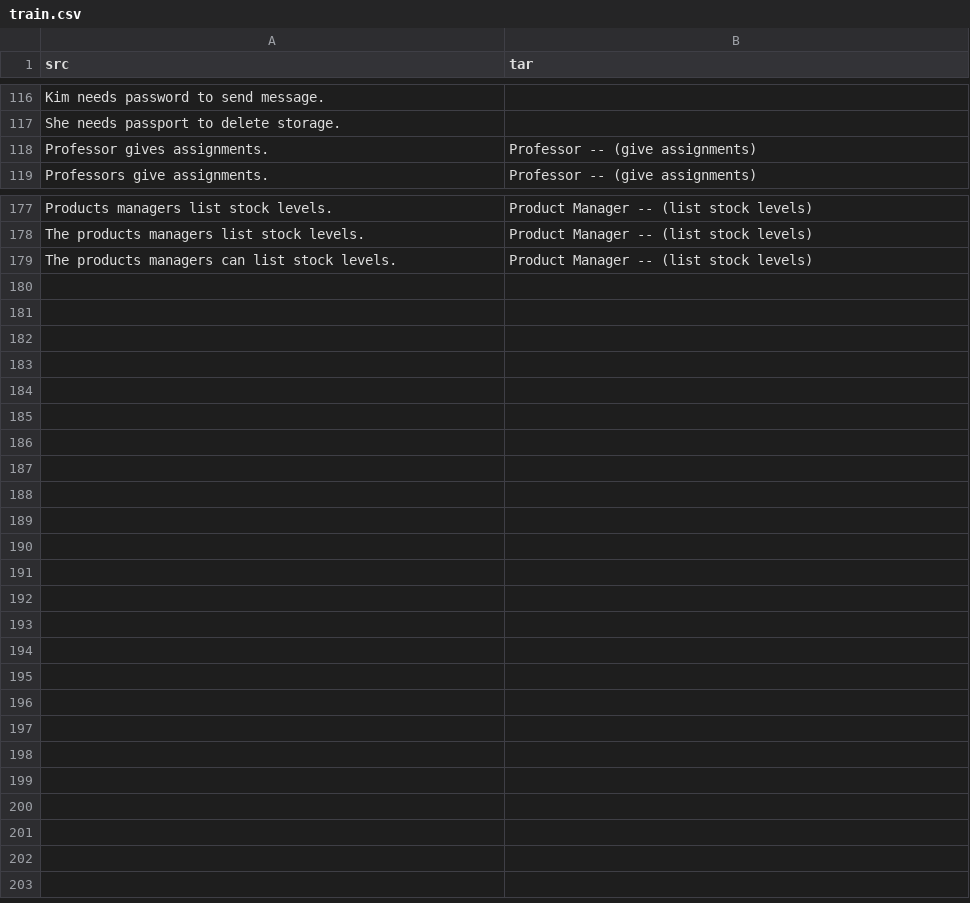
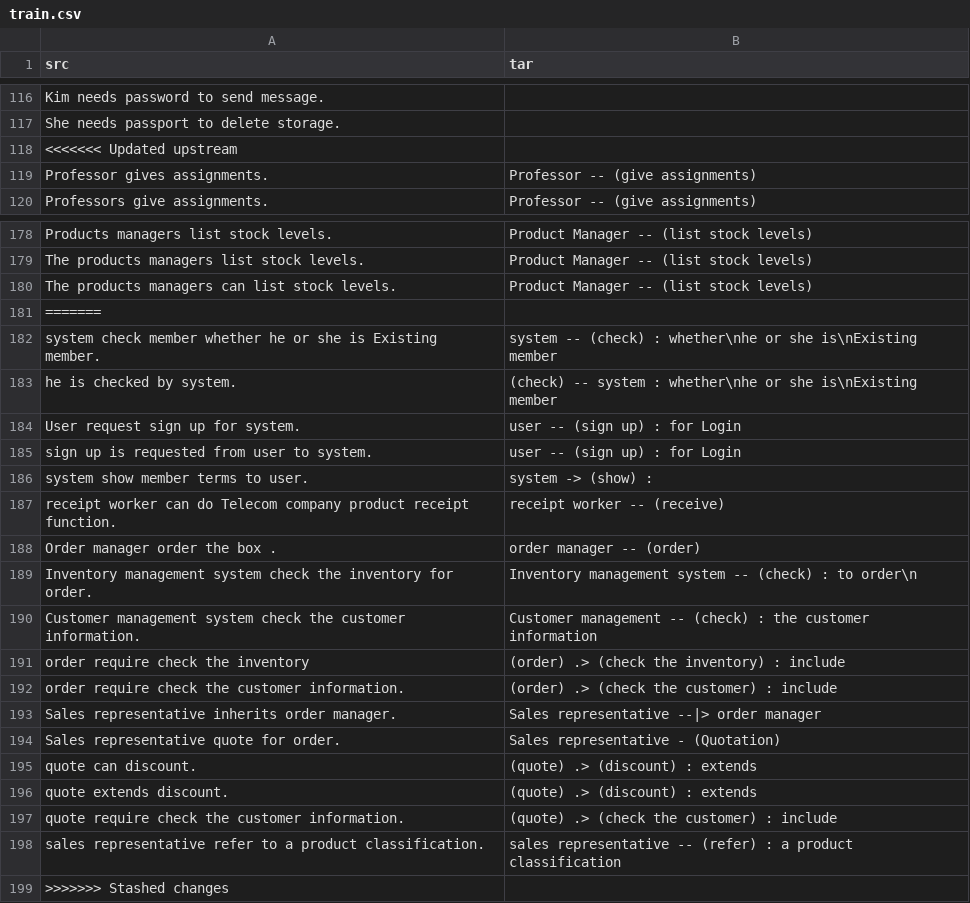
Before and after one commit to CAU20-OSS-Project-Team-5/ttum, a CSV file: usecase_data/train.csv, drawn as a sheet; only a part is shown, gaps mark what is left out.

Commit message:
Auto stash before merge of "data" and "origin/data"

```diff
--- a/usecase_data/train.csv
+++ b/usecase_data/train.csv
@@ -117,2 +117,3 @@ Kim needs password to send message.,
 She needs passport to delete storage.,
+<<<<<<< Updated upstream
 Professor gives assignments.,Professor -- (give assignments)
@@ -179 +180,20 @@ The products managers list stock levels.,Product Manager -- (list stock levels)
 The products managers can list stock levels.,Product Manager -- (list stock levels)
+=======
+system check member whether he or she is Existing member.,system -- (check) : whether\nhe or she is\nExisting member
+he is checked by system.,(check) -- system : whether\nhe or she is\nExisting member
+User request sign up for system.,user -- (sign up) : for Login
+sign up is requested from user to system.,user -- (sign up) : for Login
+system show member terms to user.,system -> (show) :
+receipt worker can do Telecom company product receipt function.,receipt worker -- (receive)
+Order manager order the box .,order manager -- (order)
+Inventory management system check the inventory for order., Inventory management system -- (check) : to order\n
+Customer management system check the customer information., Customer management -- (check) : the customer information
+order require check the inventory ,(order) .> (check the inventory) : include
+order require check the customer information., (order) .> (check the customer) : include
+Sales representative inherits order manager., Sales representative --|> order manager
+Sales representative quote for order., Sales representative - (Quotation)
+quote can discount., (quote) .> (discount) : extends
+quote extends discount., (quote) .> (discount) : extends
+quote require check the customer information., (quote) .> (check the customer) : include
+sales representative refer to a product classification., sales representative -- (refer) : a product classification
+>>>>>>> Stashed changes
```
